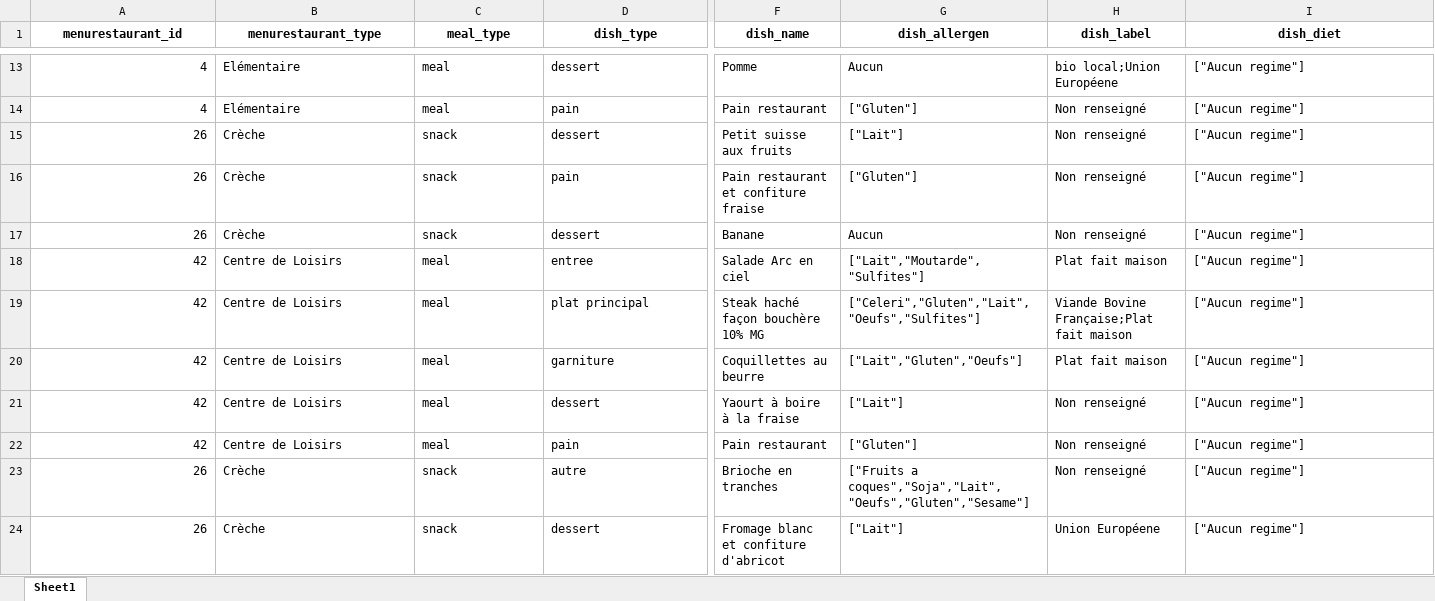
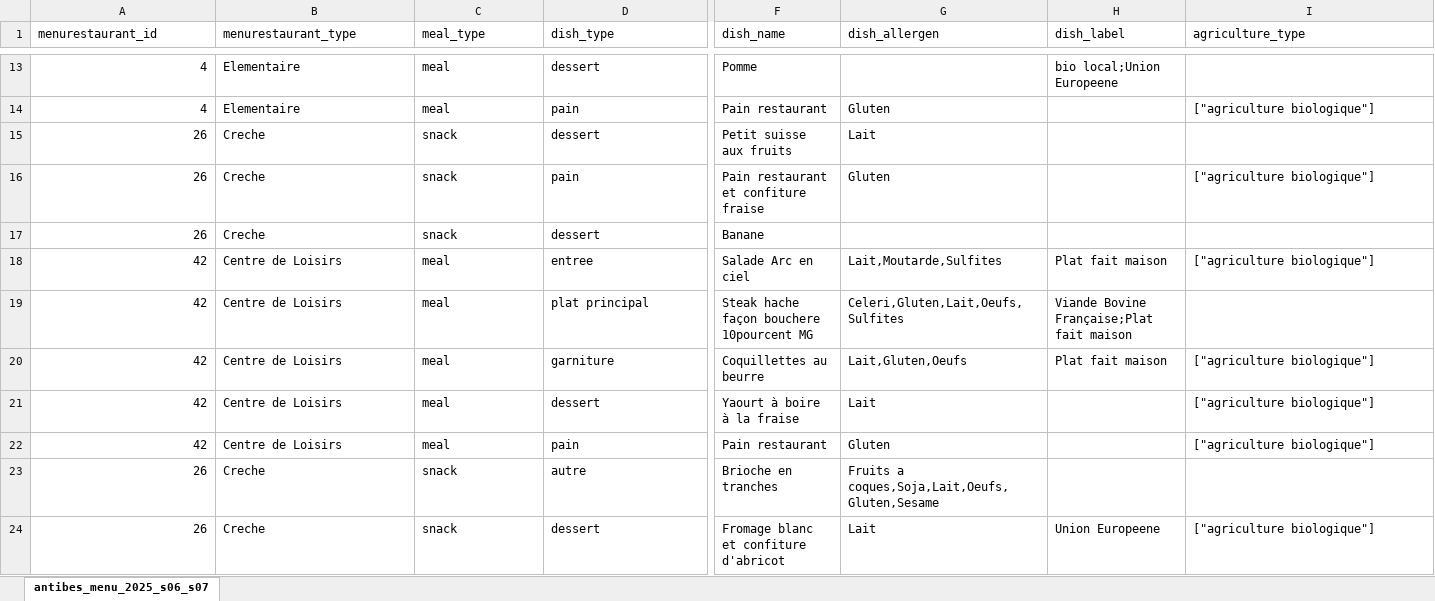
Before and after one commit to Ismael-madou/Interface-restauration, an Excel workbook: data/processed/menu.xlsx, sheet antibes_menu_2025_s06_s07, drawn as a sheet; only a part is shown, gaps mark what is left out; values as stored, in another font and other column widths than the file's, no borders; the diff covers the shown part only; the diff names each change by its address in the sheet, - before the commit and + after, or states it on an @@ line.

```diff
--- a/data/processed/menu.xlsx (sheet antibes_menu_2025_s06_s07)
+++ b/data/processed/menu.xlsx (sheet antibes_menu_2025_s06_s07)
-sheet tab: Sheet1
+sheet tab: antibes_menu_2025_s06_s07
@@ A1:I1 bold: on → off, alignment: center → left @@
-I1: dish_diet
+I1: agriculture_type
-B13:B14 (menurestaurant_type): Elémentaire
+B13:B14 (menurestaurant_type): Elementaire
-G13 (dish_allergen): Aucun
+G13 (dish_allergen): (empty)
-H13 (dish_label): bio local;Union Européene
+H13 (dish_label): bio local;Union Europeene
-I13 (agriculture_type): ["Aucun regime"]
+I13 (agriculture_type): (empty)
-G14 (dish_allergen): ["Gluten"]
+G14 (dish_allergen): Gluten
-H14:H17 (dish_label): Non renseigné
+H14:H17 (dish_label): (empty)
-I14 (agriculture_type): ["Aucun regime"]
+I14 (agriculture_type): ["agriculture biologique"]
-B15:B17 (menurestaurant_type): Crèche
+B15:B17 (menurestaurant_type): Creche
-G15 (dish_allergen): ["Lait"]
+G15 (dish_allergen): Lait
-I15 (agriculture_type): ["Aucun regime"]
+I15 (agriculture_type): (empty)
-G16 (dish_allergen): ["Gluten"]
+G16 (dish_allergen): Gluten
-I16 (agriculture_type): ["Aucun regime"]
+I16 (agriculture_type): ["agriculture biologique"]
-G17 (dish_allergen): Aucun
+G17 (dish_allergen): (empty)
-I17 (agriculture_type): ["Aucun regime"]
+I17 (agriculture_type): (empty)
-G18 (dish_allergen): ["Lait","Moutarde","Sulfites"]
+G18 (dish_allergen): Lait,Moutarde,Sulfites
-I18 (agriculture_type): ["Aucun regime"]
+I18 (agriculture_type): ["agriculture biologique"]
-F19 (dish_name): Steak haché façon bouchère 10% MG
+F19 (dish_name): Steak hache façon bouchere 10pourcent MG
-G19 (dish_allergen): ["Celeri","Gluten","Lait","Oeufs","Sulfites"]
+G19 (dish_allergen): Celeri,Gluten,Lait,Oeufs,Sulfites
-I19 (agriculture_type): ["Aucun regime"]
+I19 (agriculture_type): (empty)
-G20 (dish_allergen): ["Lait","Gluten","Oeufs"]
+G20 (dish_allergen): Lait,Gluten,Oeufs
-I20:I22 (agriculture_type): ["Aucun regime"]
+I20:I22 (agriculture_type): ["agriculture biologique"]
-G21 (dish_allergen): ["Lait"]
+G21 (dish_allergen): Lait
-H21:H23 (dish_label): Non renseigné
+H21:H23 (dish_label): (empty)
-G22 (dish_allergen): ["Gluten"]
+G22 (dish_allergen): Gluten
-B23:B24 (menurestaurant_type): Crèche
+B23:B24 (menurestaurant_type): Creche
-G23 (dish_allergen): ["Fruits a coques","Soja","Lait","Oeufs","Gluten","Sesame"]
+G23 (dish_allergen): Fruits a coques,Soja,Lait,Oeufs,Gluten,Sesame
-I23 (agriculture_type): ["Aucun regime"]
+I23 (agriculture_type): (empty)
-G24 (dish_allergen): ["Lait"]
+G24 (dish_allergen): Lait
-H24 (dish_label): Union Européene
+H24 (dish_label): Union Europeene
-I24 (agriculture_type): ["Aucun regime"]
+I24 (agriculture_type): ["agriculture biologique"]
```
Also changed, not shown: 235 edited cells and cell formats elsewhere in this sheet, data/processed/dishes.xlsx, 6 other files.
